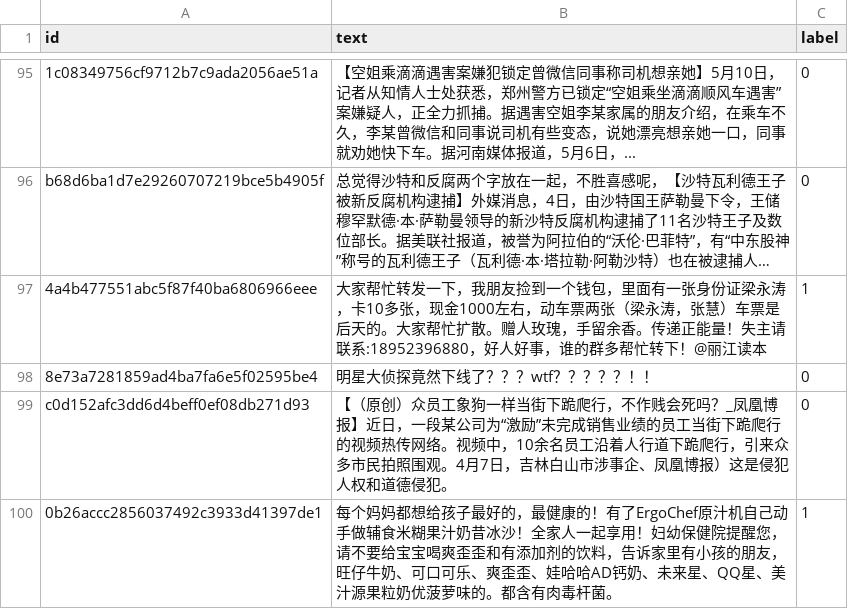
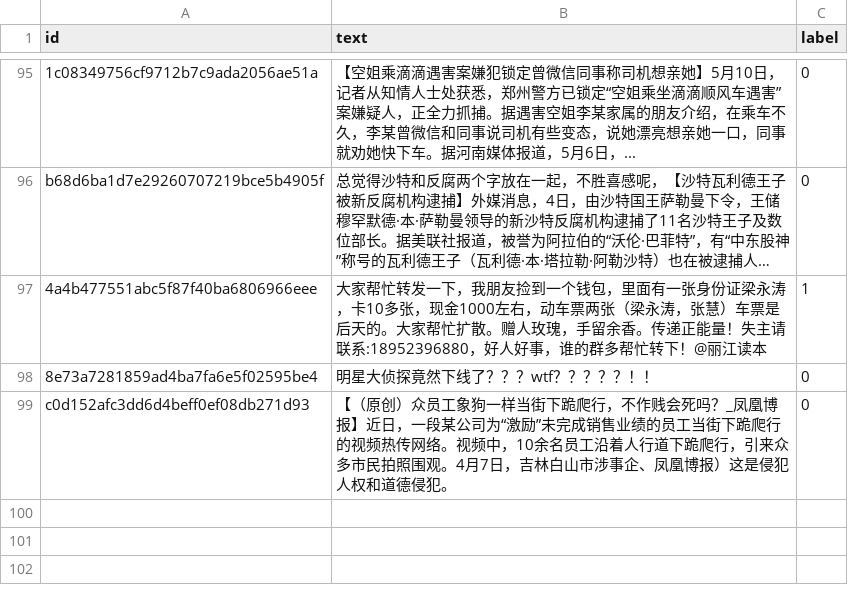
Before and after one commit to shibing624/fake-news-detector, a CSV file: data/train_sample.csv, drawn as a sheet; only a part is shown, gaps mark what is left out; long unchanged cells end in …; the diff names each change by its address in the sheet, - before the commit and + after, or states it on an @@ line.

Commit message:
add sample train

```diff
--- a/data/train_sample.csv
+++ b/data/train_sample.csv
-row 100: 0b26accc2856037492c3933d41397de1 | 每个妈妈都想给孩子最好的，最健康的！有了ErgoChef原汁机自己动手做辅食米糊果汁奶昔冰沙！全家人一起享用！妇幼保健院提醒您，请不要给宝宝喝爽歪歪和有添加剂的饮料，告诉家里有小孩的朋友，旺仔牛奶、可口可乐、爽歪歪、娃哈哈AD钙奶、未来星、QQ星、美汁源果粒奶优菠萝味的。都含有肉毒杆菌。 | 1
```
